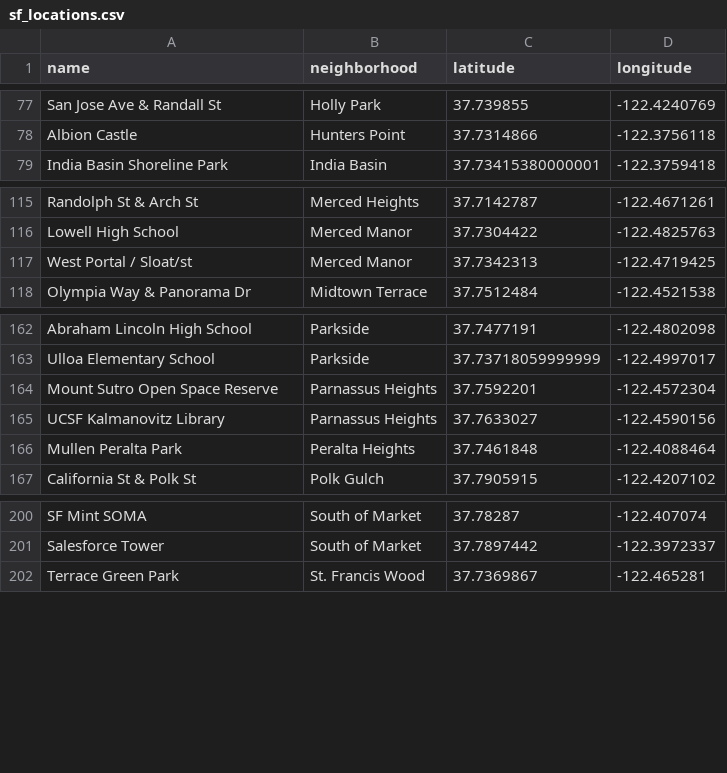
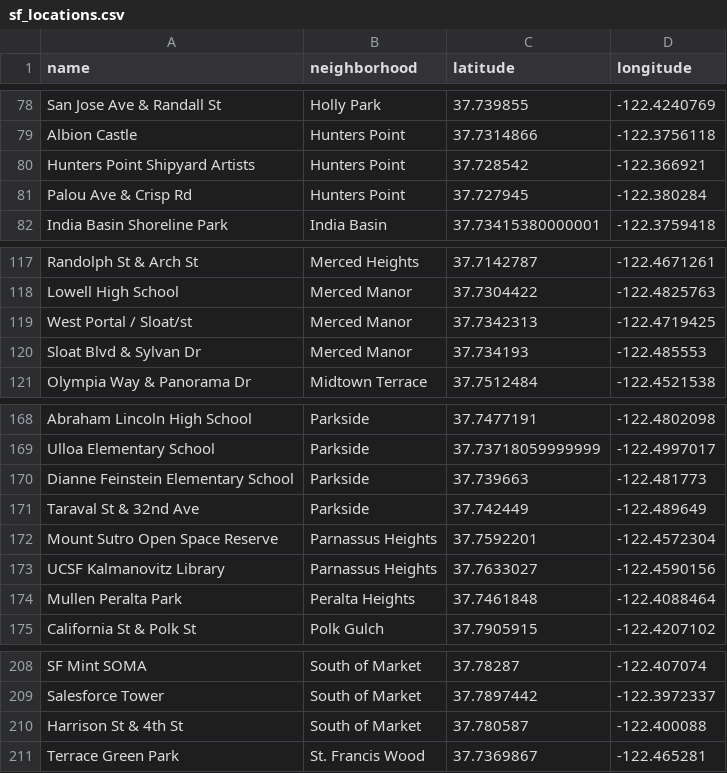
Before and after one commit to puravparab/waymo-api, a CSV file: examples/sf/data/sf_locations.csv, drawn as a sheet; only a part is shown, gaps mark what is left out; the diff covers the shown part only.

```diff
--- a/examples/sf/data/sf_locations.csv
+++ b/examples/sf/data/sf_locations.csv
@@ -78,2 +79,4 @@ San Jose Ave & Randall St,Holly Park,37.739855,-122.4240769
 Albion Castle,Hunters Point,37.7314866,-122.3756118
+Hunters Point Shipyard Artists,Hunters Point,37.728542,-122.366921
+Palou Ave & Crisp Rd,Hunters Point,37.727945,-122.380284
 India Basin Shoreline Park,India Basin,37.73415380000001,-122.3759418
@@ -117,2 +119,3 @@ Lowell High School,Merced Manor,37.7304422,-122.4825763
 West Portal / Sloat/st,Merced Manor,37.7342313,-122.4719425
+Sloat Blvd & Sylvan Dr,Merced Manor,37.734193,-122.485553
 Olympia Way & Panorama Dr,Midtown Terrace,37.7512484,-122.4521538
@@ -163,2 +169,4 @@ Abraham Lincoln High School,Parkside,37.7477191,-122.4802098
 Ulloa Elementary School,Parkside,37.73718059999999,-122.4997017
+Dianne Feinstein Elementary School,Parkside,37.739663,-122.481773
+Taraval St & 32nd Ave,Parkside,37.742449,-122.489649
 Mount Sutro Open Space Reserve,Parnassus Heights,37.7592201,-122.4572304
@@ -201,2 +209,3 @@ SF Mint SOMA,South of Market,37.78287,-122.407074
 Salesforce Tower,South of Market,37.7897442,-122.3972337
+Harrison St & 4th St,South of Market,37.780587,-122.400088
 Terrace Green Park,St. Francis Wood,37.7369867,-122.465281
```
Also changed, not shown: 8 added rows and 5 removed rows elsewhere in this file.
